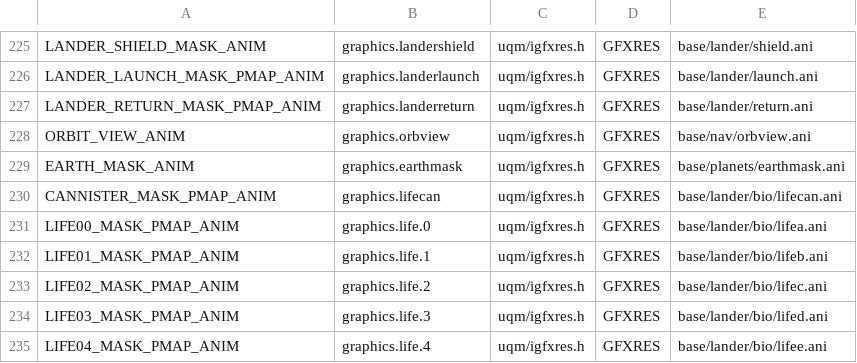
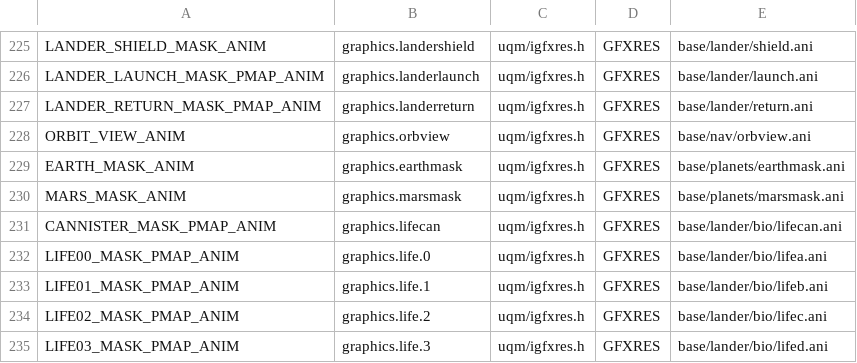
Before and after one commit to jurchik/project6014, a CSV file: tools/resmap/resources.csv, drawn as a sheet; only a part is shown, gaps mark what is left out; the shorter side is filled out with more unchanged rows.

Commit message:
Import Mars Mask mechanism Pave the way for orbiting planets and moons

```diff
--- a/tools/resmap/resources.csv
+++ b/tools/resmap/resources.csv
@@ -229,2 +229,3 @@ ORBIT_VIEW_ANIM,graphics.orbview,uqm/igfxres.h,GFXRES,base/nav/orbview.ani
 EARTH_MASK_ANIM,graphics.earthmask,uqm/igfxres.h,GFXRES,base/planets/earthmask.ani
+MARS_MASK_ANIM,graphics.marsmask,uqm/igfxres.h,GFXRES,base/planets/marsmask.ani
 CANNISTER_MASK_PMAP_ANIM,graphics.lifecan,uqm/igfxres.h,GFXRES,base/lander/bio/lifecan.ani
```
Also changed, not shown: 36 other files.
